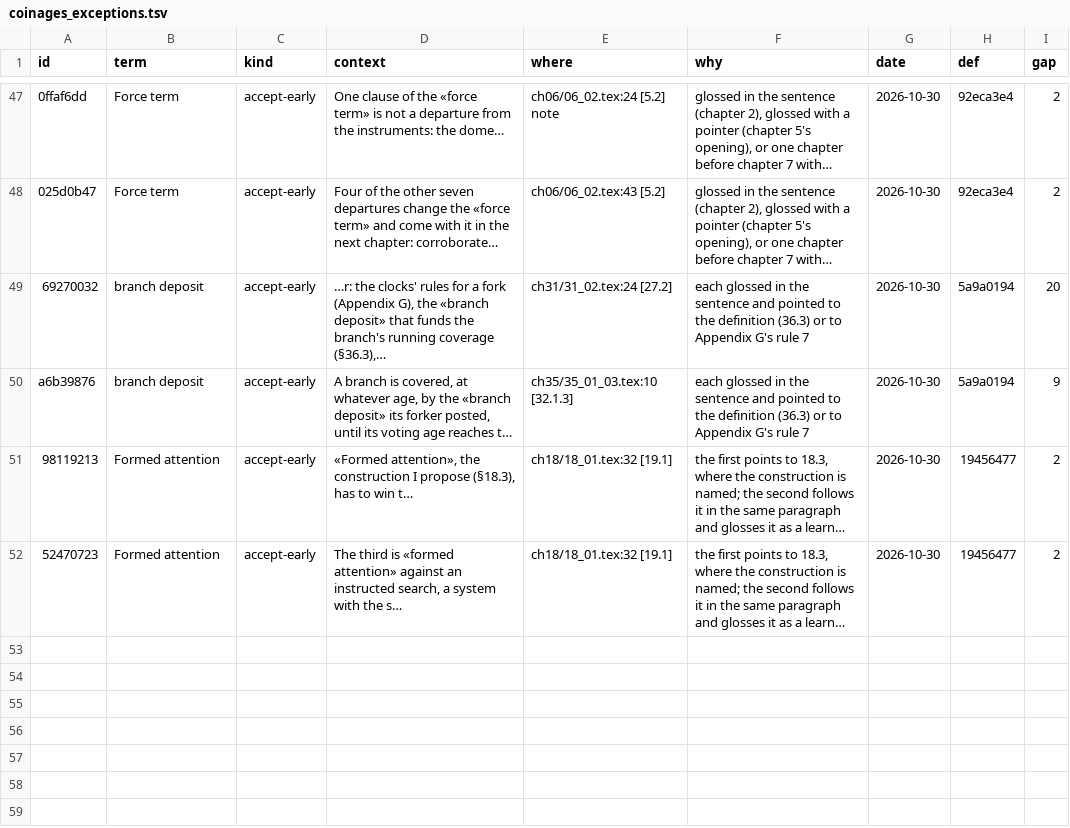
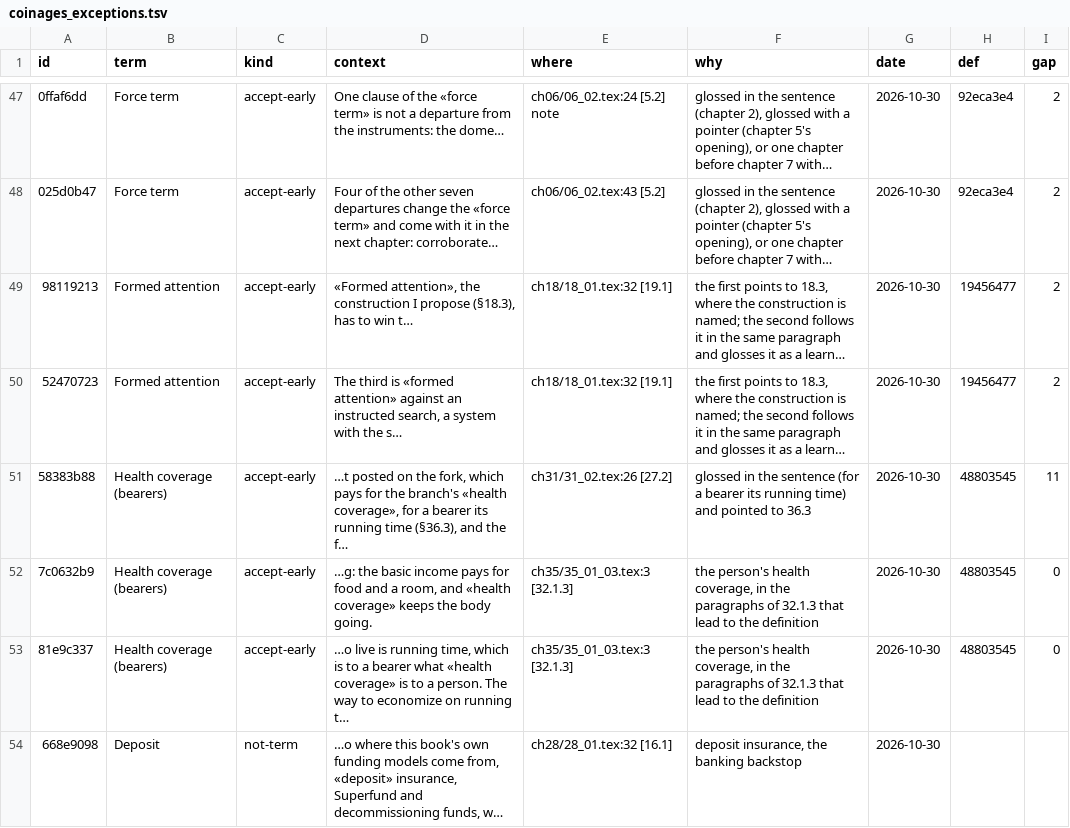
Before and after one commit to iterabloom/antifascist.intelligence, a TSV file: finishing/coinages_exceptions.tsv, drawn as a sheet; only a part is shown, gaps mark what is left out; long unchanged cells end in …; removed rows and columns are numbered as before the commit, all else as after; the diff names each change by its address in the sheet, - before the commit and + after, or states it on an @@ line.

Commit message:
D-1170 to D-1183: the author's edit list of 30 October. In-flight learning read store-first (Introduction, chapter 19's introduction with custody as a protocol and the bear case, Table 19.1 reordered, 19.5's home learner store-first); Cursor Tab and Composer as the first production instance (21); the custody terms set against the labs' safety frameworks and Arike et al. (14.2); the commons as a lineage, not a model zoo (31.2); 7.8's clock shortened and ended on the record; Batson's borrowing bounded (19.3); 5.4's concession expanded and its two lists merged; three bearers' days (35.1.3) and chapter 37's placement made a grid for a rural electric cooperative; chapter 38's placeholder renumbered; the deployment and branch deposits folded into one deposit with two occasions; running coverage renamed health coverage; six numbered back-references converted; two sentences in the Preface's register (2, 22.3; 16.2's held); the Note on Method's origin and forward-reference paragraphs. Ten new sources, wording narrowed where the agent's source checks required (frameworks, Cursor dates, Lambert, CL-Bench, SEAL, Nairobi wage); cursor2026realtime's note rewritten. Coinages records updated for deposit and health coverage.
Signed-off-by: jgstern-agent <josh-agent@iterabloom.com>

```diff
--- a/finishing/coinages_exceptions.tsv
+++ b/finishing/coinages_exceptions.tsv
-row 49: 69270032 | branch deposit | accept-early | …r: the clocks' rules for a fork (Appendix G), the «branch deposit» that funds the branch's running coverage (§36.3),… | ch31/31_02.tex:24 [27.2] | each glossed in the sentence and pointed to the definition (36.3) or to Appendix G's rule 7 | 2026-10-30 | 5a9a0194 | 20
-row 50: a6b39876 | branch deposit | accept-early | A branch is covered, at whatever age, by the «branch deposit» its forker posted, until its voting age reaches t… | ch35/35_01_03.tex:10 [32.1.3] | each glossed in the sentence and pointed to the definition (36.3) or to Appendix G's rule 7 | 2026-10-30 | 5a9a0194 | 9
+row 51: 58383b88 | Health coverage (bearers) | accept-early | …t posted on the fork, which pays for the branch's «health coverage», for a bearer its running time (§36.3), and the f… | ch31/31_02.tex:26 [27.2] | glossed in the sentence (for a bearer its running time) and pointed to 36.3 | 2026-10-30 | 48803545 | 11
+row 52: 7c0632b9 | Health coverage (bearers) | accept-early | …g: the basic income pays for food and a room, and «health coverage» keeps the body going. | ch35/35_01_03.tex:3 [32.1.3] | the person's health coverage, in the paragraphs of 32.1.3 that lead to the definition | 2026-10-30 | 48803545 | 0
+row 53: 81e9c337 | Health coverage (bearers) | accept-early | …o live is running time, which is to a bearer what «health coverage» is to a person. The way to economize on running t… | ch35/35_01_03.tex:3 [32.1.3] | the person's health coverage, in the paragraphs of 32.1.3 that lead to the definition | 2026-10-30 | 48803545 | 0
+row 54: 668e9098 | Deposit | not-term | …o where this book's own funding models come from, «deposit» insurance, Superfund and decommissioning funds, w… | ch28/28_01.tex:32 [16.1] | deposit insurance, the banking backstop | 2026-10-30
```
Also changed, not shown: finishing/coinages.tsv, finishing/refs-ledger.tsv, 32 other files.
